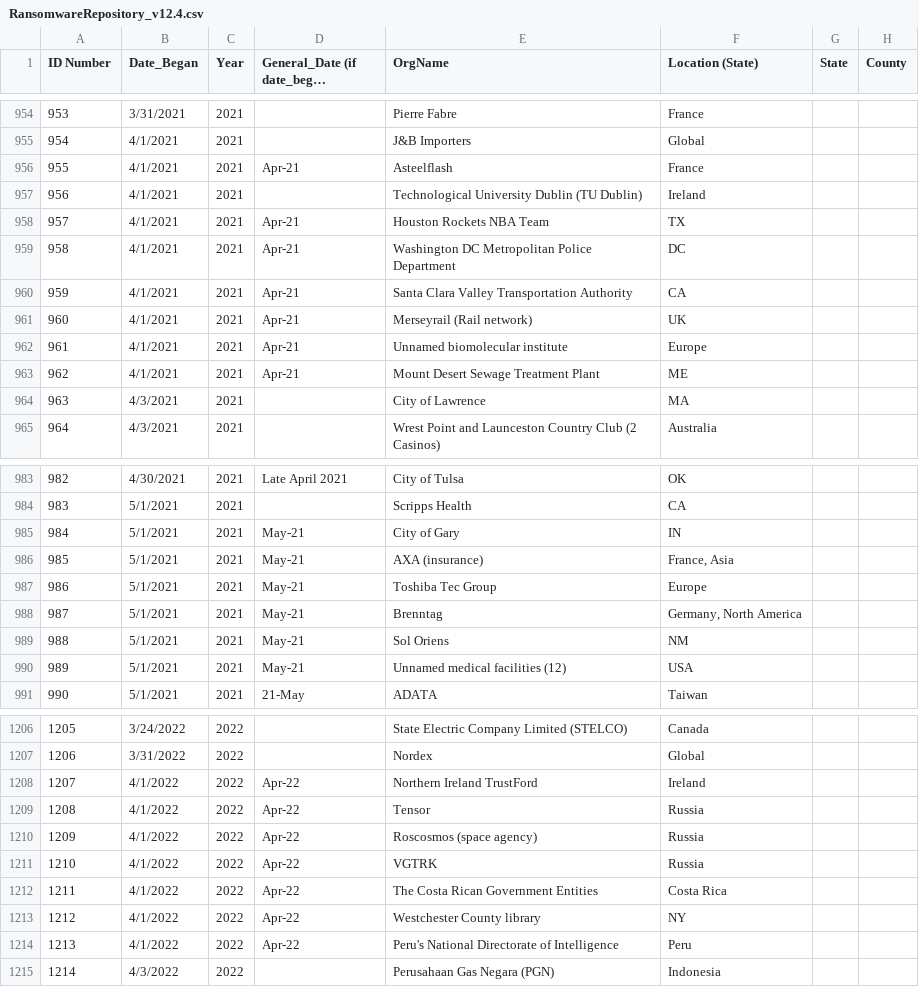
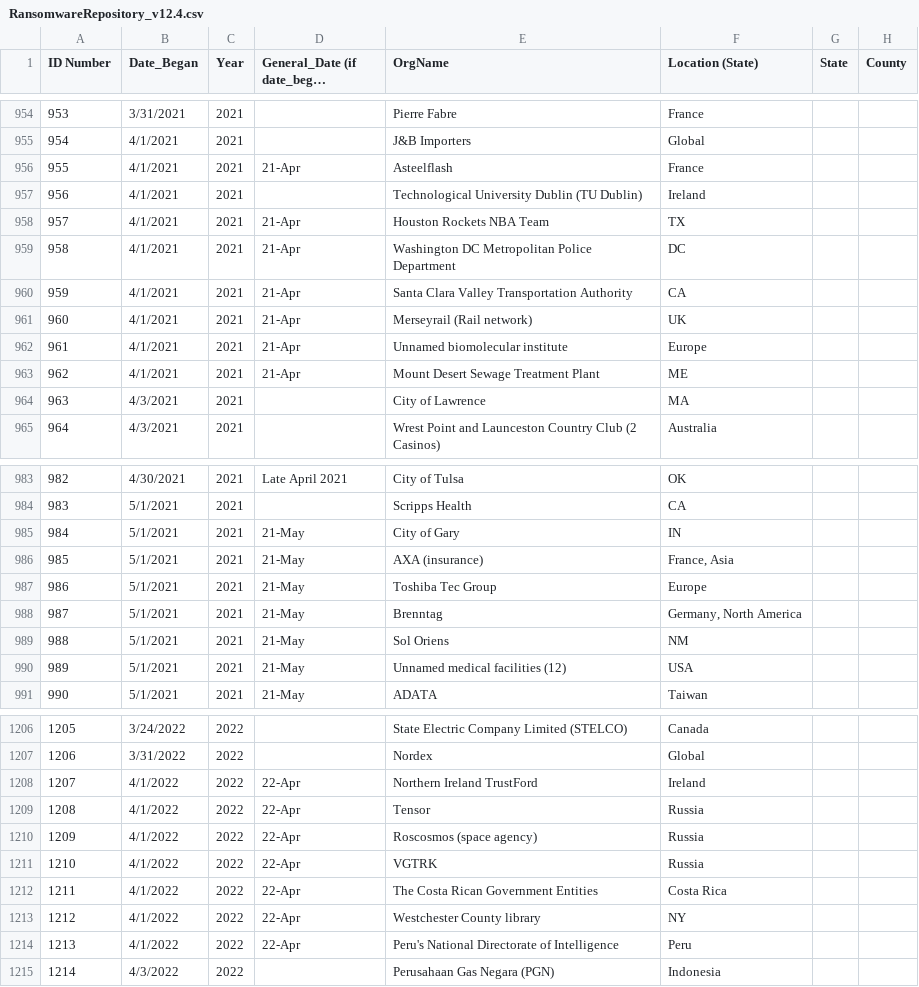
Before and after one commit to harshil0217/Ransomware-Project, a CSV file: raw_data/RansomwareRepository_v12.4.csv, drawn as a sheet; only a part is shown, gaps mark what is left out; long unchanged cells end in …; the diff covers the shown part only; the diff names each change by its address in the sheet, - before the commit and + after, or states it on an @@ line.

```diff
--- a/raw_data/RansomwareRepository_v12.4.csv
+++ b/raw_data/RansomwareRepository_v12.4.csv
-D956: Apr-21
+D956: 21-Apr
-D958:D963: Apr-21
+D958:D963: 21-Apr
-D985:D990: May-21
+D985:D990: 21-May
-D1208:D1214: Apr-22
+D1208:D1214: 22-Apr
```
Also changed, not shown: 1 removed row and 65 edited cells elsewhere in this file, 4 other files.
